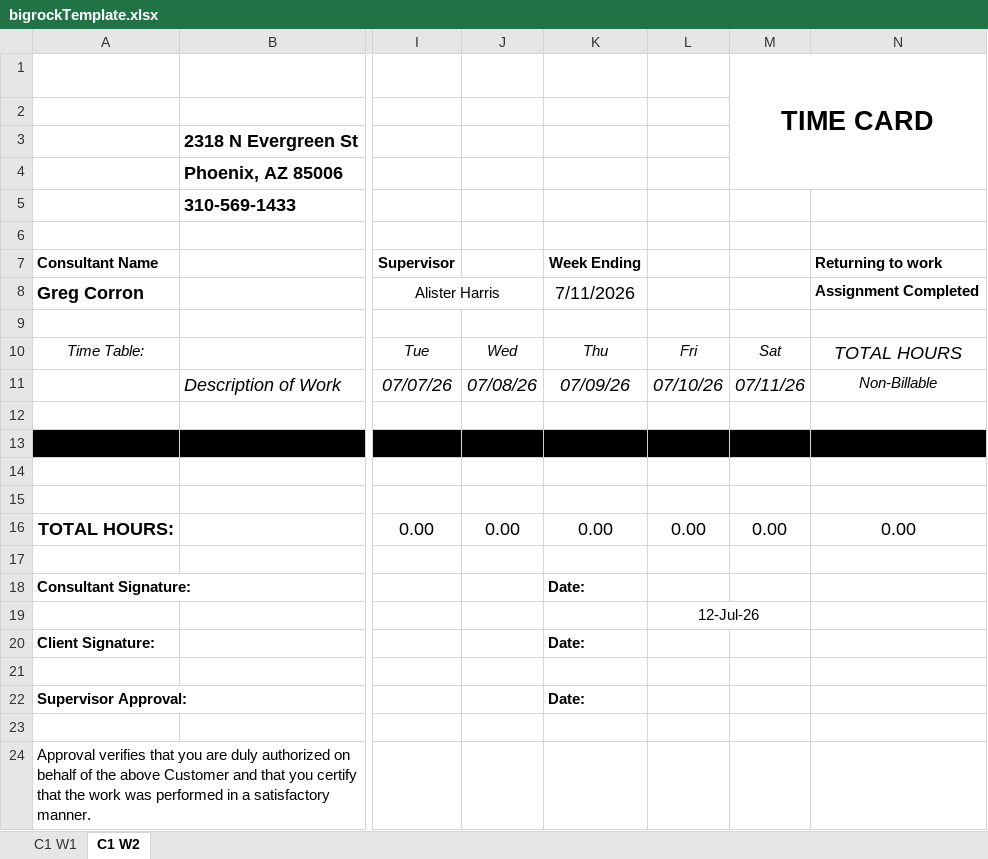
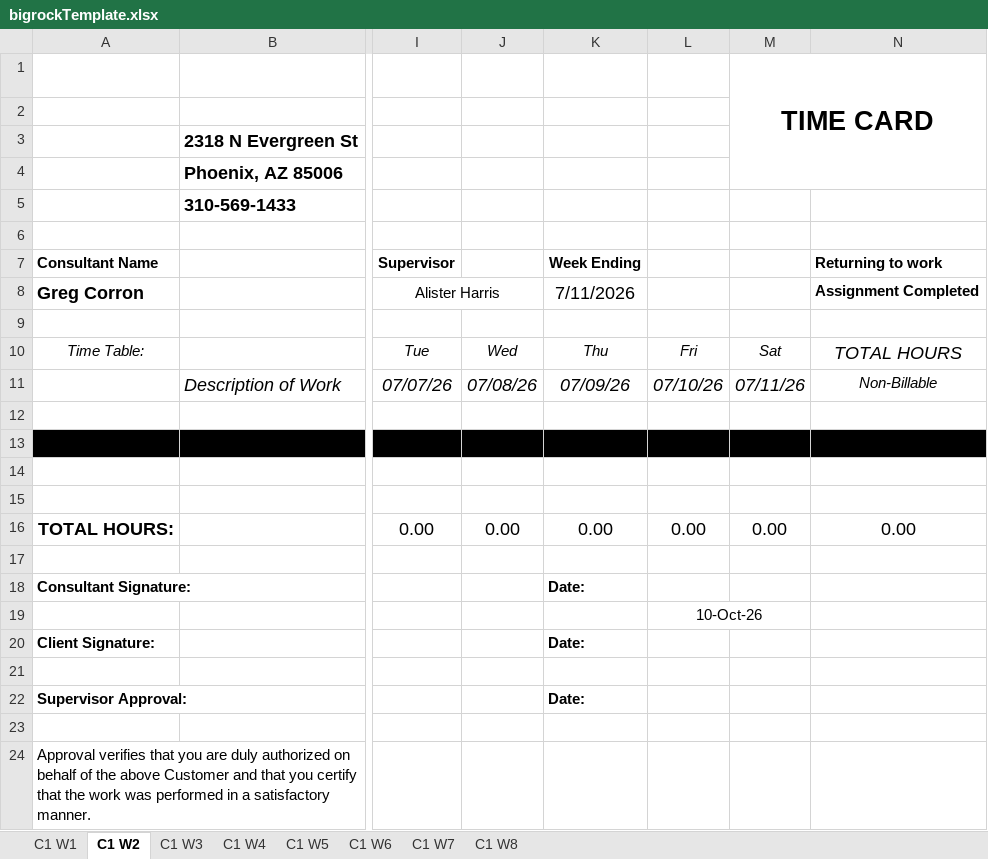
Before and after one commit to gcorron/TimeCardCore, an Excel workbook: TimeCardCore/wwwroot/content/bigrockTemplate.xlsx, sheet C1 W2, drawn as a sheet; only a part is shown, gaps mark what is left out; values as stored, in another font and other column widths than the file's, no borders; charts and pictures not drawn; the diff names each change by its address in the sheet, - before the commit and + after, or states it on an @@ line.

```diff
--- a/TimeCardCore/wwwroot/content/bigrockTemplate.xlsx (sheet C1 W2)
+++ b/TimeCardCore/wwwroot/content/bigrockTemplate.xlsx (sheet C1 W2)
+sheet tab: C1 W3
+sheet tab: C1 W4
+sheet tab: C1 W5
+sheet tab: C1 W6
+sheet tab: C1 W7
+sheet tab: C1 W8
-L19: 12-Jul-26
+L19: 10-Oct-26
```
Also changed, not shown: sheet C1 W1, charts or pictures, TimeCardCore/wwwroot/docs/Greg Corron_TimeBooks.xlsx, 13 other files.
